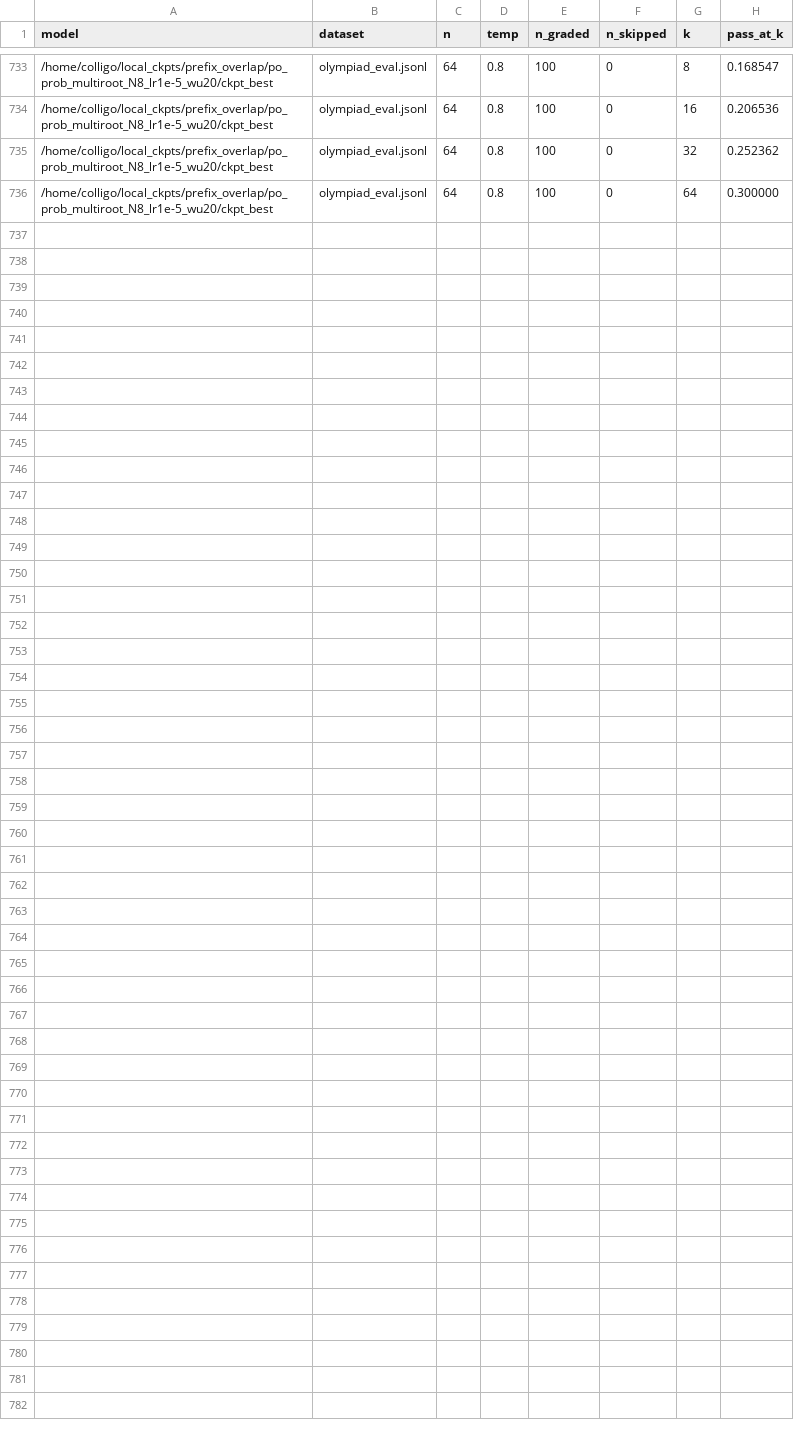
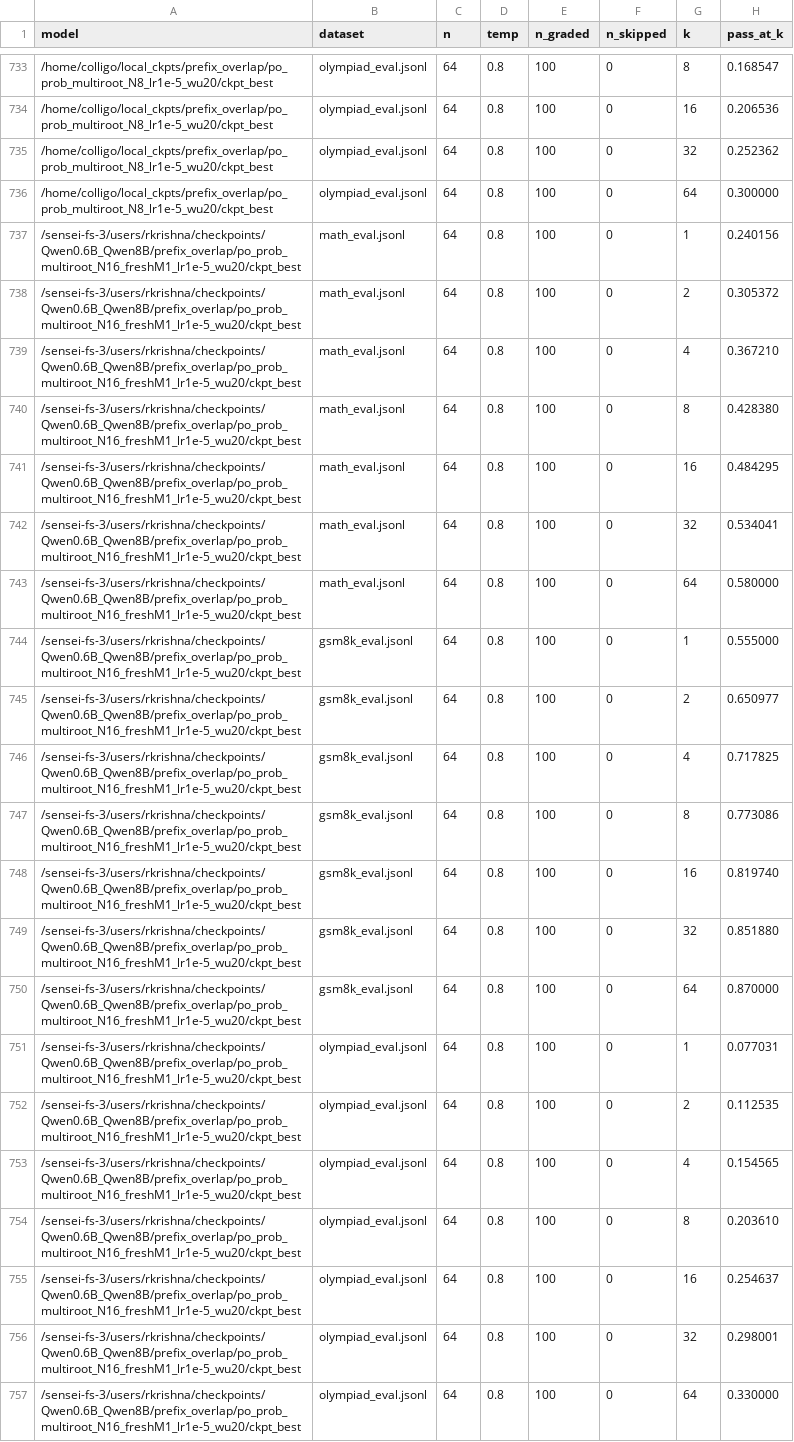
Before and after one commit to Rmuk655/Distill-Spec-Research, a CSV file: results/passK/passk_hparam_sweep.csv, drawn as a sheet; only a part is shown, gaps mark what is left out; the diff names each change by its address in the sheet, - before the commit and + after, or states it on an @@ line.

Commit message:
docs(notes): add freshM1 pass@k data -- fresh multiroot reverses tail-reuse's gsm8k win
35 checkpoints now (freshM1 added). Key finding: the doc-faithful fresh
multiroot estimator (N=16, M=1) does not reproduce tail-reuse N16's real
gsm8k floor-clearing win -- it clears nothing at k16/32/64 and goes
negative (below jsd) at k8-64. math_eval stays flat for both as usual;
olympiad_eval slightly favors freshM1 but that dataset is where almost
nothing ever clears, so it doesn't offset the gsm8k reversal. Single seed
-- freshM1_ceanneal3000 (best-BE fresh-family point) still pending eval.
Regenerated charts and refreshed direction/floor-clearing counts (35 vs
prior 34) throughout the passk note.

```diff
--- a/results/passK/passk_hparam_sweep.csv
+++ b/results/passK/passk_hparam_sweep.csv
+row 737: /sensei-fs-3/users/rkrishna/checkpoints/Qwen0.6B_Qwen8B/prefix_overlap/po_prob_multiroot_N16_freshM1_lr1e-5_wu20/ckpt_best | math_eval.jsonl | 64 | 0.8 | 100 | 0 | 1 | 0.240156
+row 738: /sensei-fs-3/users/rkrishna/checkpoints/Qwen0.6B_Qwen8B/prefix_overlap/po_prob_multiroot_N16_freshM1_lr1e-5_wu20/ckpt_best | math_eval.jsonl | 64 | 0.8 | 100 | 0 | 2 | 0.305372
+row 739: /sensei-fs-3/users/rkrishna/checkpoints/Qwen0.6B_Qwen8B/prefix_overlap/po_prob_multiroot_N16_freshM1_lr1e-5_wu20/ckpt_best | math_eval.jsonl | 64 | 0.8 | 100 | 0 | 4 | 0.367210
+row 740: /sensei-fs-3/users/rkrishna/checkpoints/Qwen0.6B_Qwen8B/prefix_overlap/po_prob_multiroot_N16_freshM1_lr1e-5_wu20/ckpt_best | math_eval.jsonl | 64 | 0.8 | 100 | 0 | 8 | 0.428380
+row 741: /sensei-fs-3/users/rkrishna/checkpoints/Qwen0.6B_Qwen8B/prefix_overlap/po_prob_multiroot_N16_freshM1_lr1e-5_wu20/ckpt_best | math_eval.jsonl | 64 | 0.8 | 100 | 0 | 16 | 0.484295
+row 742: /sensei-fs-3/users/rkrishna/checkpoints/Qwen0.6B_Qwen8B/prefix_overlap/po_prob_multiroot_N16_freshM1_lr1e-5_wu20/ckpt_best | math_eval.jsonl | 64 | 0.8 | 100 | 0 | 32 | 0.534041
+row 743: /sensei-fs-3/users/rkrishna/checkpoints/Qwen0.6B_Qwen8B/prefix_overlap/po_prob_multiroot_N16_freshM1_lr1e-5_wu20/ckpt_best | math_eval.jsonl | 64 | 0.8 | 100 | 0 | 64 | 0.580000
+row 744: /sensei-fs-3/users/rkrishna/checkpoints/Qwen0.6B_Qwen8B/prefix_overlap/po_prob_multiroot_N16_freshM1_lr1e-5_wu20/ckpt_best | gsm8k_eval.jsonl | 64 | 0.8 | 100 | 0 | 1 | 0.555000
+row 745: /sensei-fs-3/users/rkrishna/checkpoints/Qwen0.6B_Qwen8B/prefix_overlap/po_prob_multiroot_N16_freshM1_lr1e-5_wu20/ckpt_best | gsm8k_eval.jsonl | 64 | 0.8 | 100 | 0 | 2 | 0.650977
+row 746: /sensei-fs-3/users/rkrishna/checkpoints/Qwen0.6B_Qwen8B/prefix_overlap/po_prob_multiroot_N16_freshM1_lr1e-5_wu20/ckpt_best | gsm8k_eval.jsonl | 64 | 0.8 | 100 | 0 | 4 | 0.717825
+row 747: /sensei-fs-3/users/rkrishna/checkpoints/Qwen0.6B_Qwen8B/prefix_overlap/po_prob_multiroot_N16_freshM1_lr1e-5_wu20/ckpt_best | gsm8k_eval.jsonl | 64 | 0.8 | 100 | 0 | 8 | 0.773086
+row 748: /sensei-fs-3/users/rkrishna/checkpoints/Qwen0.6B_Qwen8B/prefix_overlap/po_prob_multiroot_N16_freshM1_lr1e-5_wu20/ckpt_best | gsm8k_eval.jsonl | 64 | 0.8 | 100 | 0 | 16 | 0.819740
+row 749: /sensei-fs-3/users/rkrishna/checkpoints/Qwen0.6B_Qwen8B/prefix_overlap/po_prob_multiroot_N16_freshM1_lr1e-5_wu20/ckpt_best | gsm8k_eval.jsonl | 64 | 0.8 | 100 | 0 | 32 | 0.851880
+row 750: /sensei-fs-3/users/rkrishna/checkpoints/Qwen0.6B_Qwen8B/prefix_overlap/po_prob_multiroot_N16_freshM1_lr1e-5_wu20/ckpt_best | gsm8k_eval.jsonl | 64 | 0.8 | 100 | 0 | 64 | 0.870000
+row 751: /sensei-fs-3/users/rkrishna/checkpoints/Qwen0.6B_Qwen8B/prefix_overlap/po_prob_multiroot_N16_freshM1_lr1e-5_wu20/ckpt_best | olympiad_eval.jsonl | 64 | 0.8 | 100 | 0 | 1 | 0.077031
+row 752: /sensei-fs-3/users/rkrishna/checkpoints/Qwen0.6B_Qwen8B/prefix_overlap/po_prob_multiroot_N16_freshM1_lr1e-5_wu20/ckpt_best | olympiad_eval.jsonl | 64 | 0.8 | 100 | 0 | 2 | 0.112535
+row 753: /sensei-fs-3/users/rkrishna/checkpoints/Qwen0.6B_Qwen8B/prefix_overlap/po_prob_multiroot_N16_freshM1_lr1e-5_wu20/ckpt_best | olympiad_eval.jsonl | 64 | 0.8 | 100 | 0 | 4 | 0.154565
+row 754: /sensei-fs-3/users/rkrishna/checkpoints/Qwen0.6B_Qwen8B/prefix_overlap/po_prob_multiroot_N16_freshM1_lr1e-5_wu20/ckpt_best | olympiad_eval.jsonl | 64 | 0.8 | 100 | 0 | 8 | 0.203610
+row 755: /sensei-fs-3/users/rkrishna/checkpoints/Qwen0.6B_Qwen8B/prefix_overlap/po_prob_multiroot_N16_freshM1_lr1e-5_wu20/ckpt_best | olympiad_eval.jsonl | 64 | 0.8 | 100 | 0 | 16 | 0.254637
+row 756: /sensei-fs-3/users/rkrishna/checkpoints/Qwen0.6B_Qwen8B/prefix_overlap/po_prob_multiroot_N16_freshM1_lr1e-5_wu20/ckpt_best | olympiad_eval.jsonl | 64 | 0.8 | 100 | 0 | 32 | 0.298001
+row 757: /sensei-fs-3/users/rkrishna/checkpoints/Qwen0.6B_Qwen8B/prefix_overlap/po_prob_multiroot_N16_freshM1_lr1e-5_wu20/ckpt_best | olympiad_eval.jsonl | 64 | 0.8 | 100 | 0 | 64 | 0.330000
```
Also changed, not shown: 5 other files.
